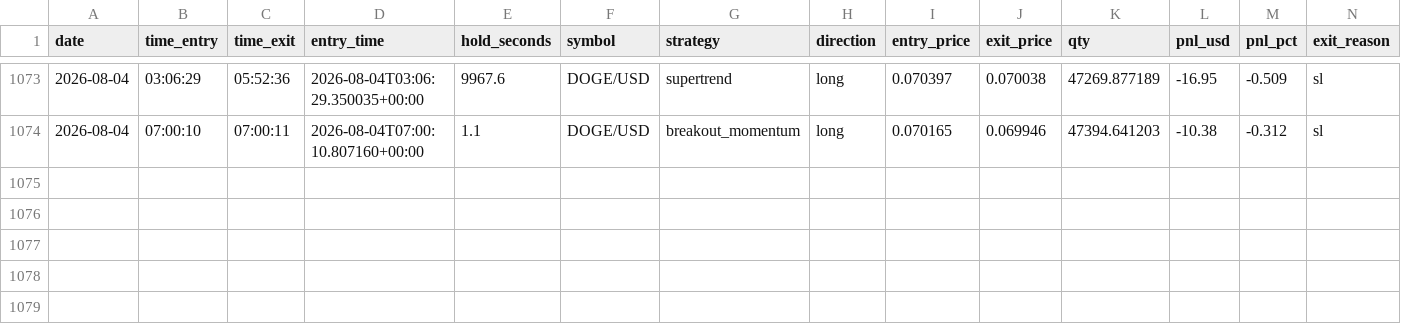
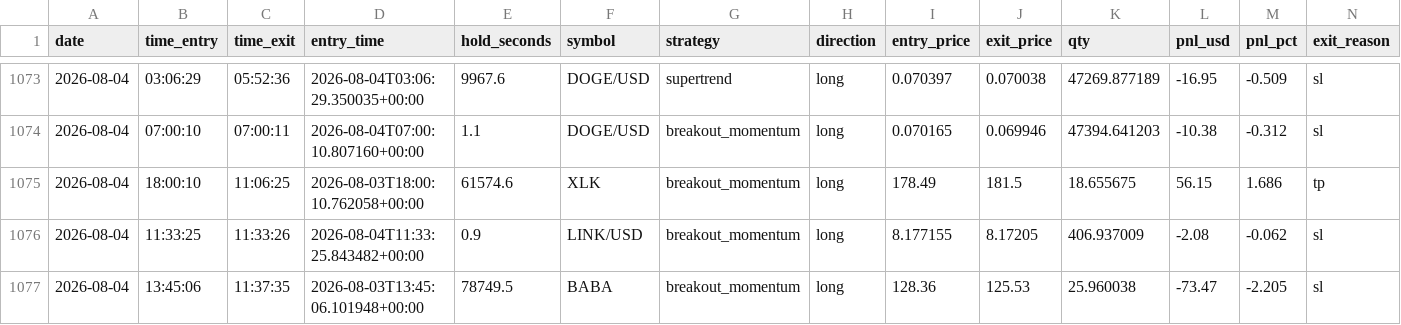
Before and after one commit to fs1911/TradingBot, a CSV file: logs/trading_journal.csv, drawn as a sheet; only a part is shown, gaps mark what is left out; rows hold the shown columns only; the diff names each change by its address in the sheet, - before the commit and + after, or states it on an @@ line.

Commit message:
Auto-sync trading journal 2026-08-04

```diff
--- a/logs/trading_journal.csv
+++ b/logs/trading_journal.csv
+row 1075: 2026-08-04 | 18:00:10 | 11:06:25 | 2026-08-03T18:00:10.762058+00:00 | 61574.6 | XLK | breakout_momentum | long | 178.49 | 181.5 | 18.655675 | 56.15 | 1.686 | tp
+row 1076: 2026-08-04 | 11:33:25 | 11:33:26 | 2026-08-04T11:33:25.843482+00:00 | 0.9 | LINK/USD | breakout_momentum | long | 8.177155 | 8.17205 | 406.937009 | -2.08 | -0.062 | sl
+row 1077: 2026-08-04 | 13:45:06 | 11:37:35 | 2026-08-03T13:45:06.101948+00:00 | 78749.5 | BABA | breakout_momentum | long | 128.36 | 125.53 | 25.960038 | -73.47 | -2.205 | sl
```
